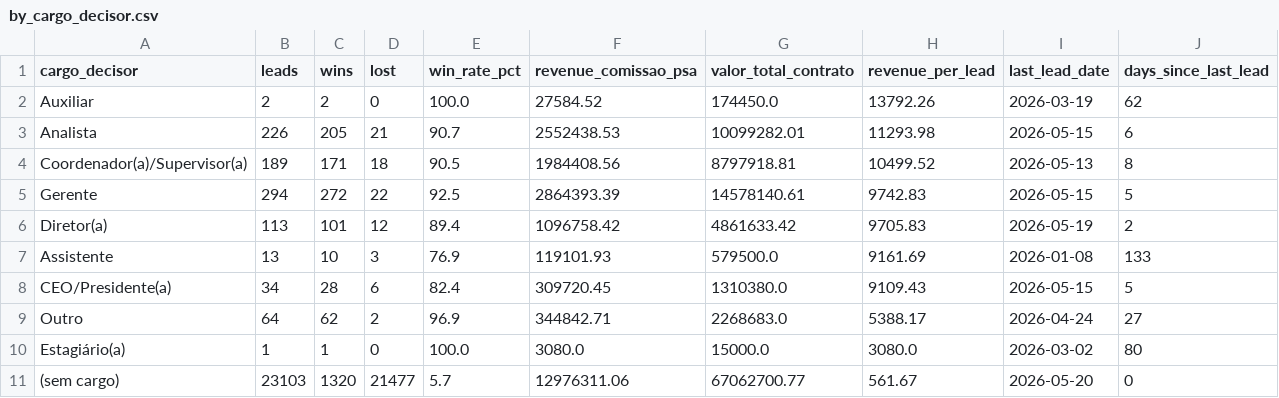
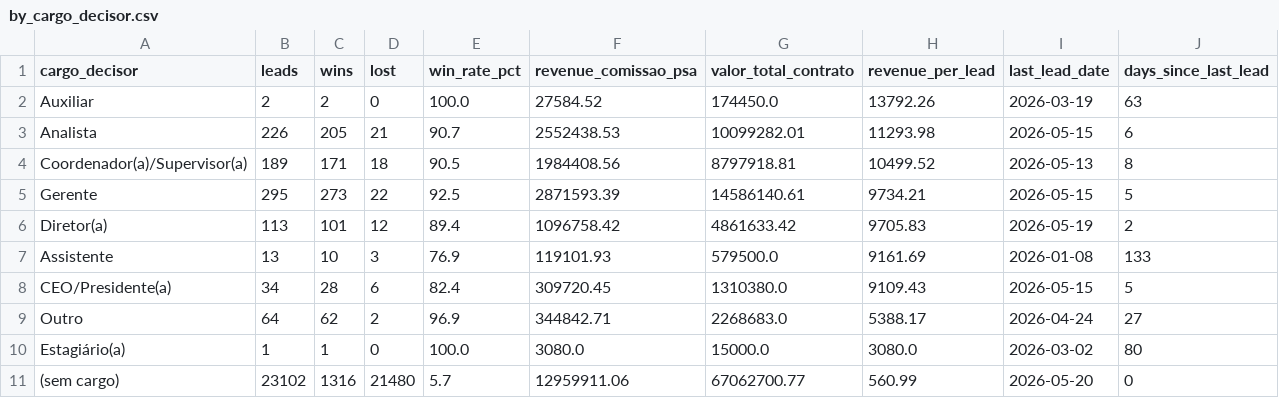
Before and after one commit to marciospagnolo-stack/ps4-b2b-y8j2nq, a CSV file: by_cargo_decisor.csv, drawn as a sheet.

```diff
--- a/by_cargo_decisor.csv
+++ b/by_cargo_decisor.csv
@@ -1,6 +1,6 @@
 cargo_decisor,leads,wins,lost,win_rate_pct,revenue_comissao_psa,valor_total_contrato,revenue_per_lead,last_lead_date,days_since_last_lead
-Auxiliar,2,2,0,100.0,27584.52,174450.0,13792.26,2026-03-19,62
+Auxiliar,2,2,0,100.0,27584.52,174450.0,13792.26,2026-03-19,63
 Analista,226,205,21,90.7,2552438.53,10099282.01,11293.98,2026-05-15,6
 Coordenador(a)/Supervisor(a),189,171,18,90.5,1984408.56,8797918.81,10499.52,2026-05-13,8
-Gerente,294,272,22,92.5,2864393.39,14578140.61,9742.83,2026-05-15,5
+Gerente,295,273,22,92.5,2871593.39,14586140.61,9734.21,2026-05-15,5
 Diretor(a),113,101,12,89.4,1096758.42,4861633.42,9705.83,2026-05-19,2
@@ -10,2 +10,2 @@ Outro,64,62,2,96.9,344842.71,2268683.0,5388.17,2026-04-24,27
 Estagiário(a),1,1,0,100.0,3080.0,15000.0,3080.0,2026-03-02,80
-(sem cargo),23103,1320,21477,5.7,12976311.06,67062700.77,561.67,2026-05-20,0
+(sem cargo),23102,1316,21480,5.7,12959911.06,67062700.77,560.99,2026-05-20,0
```
Also changed, not shown: by_formato.csv, by_month.csv, 4 other files.
